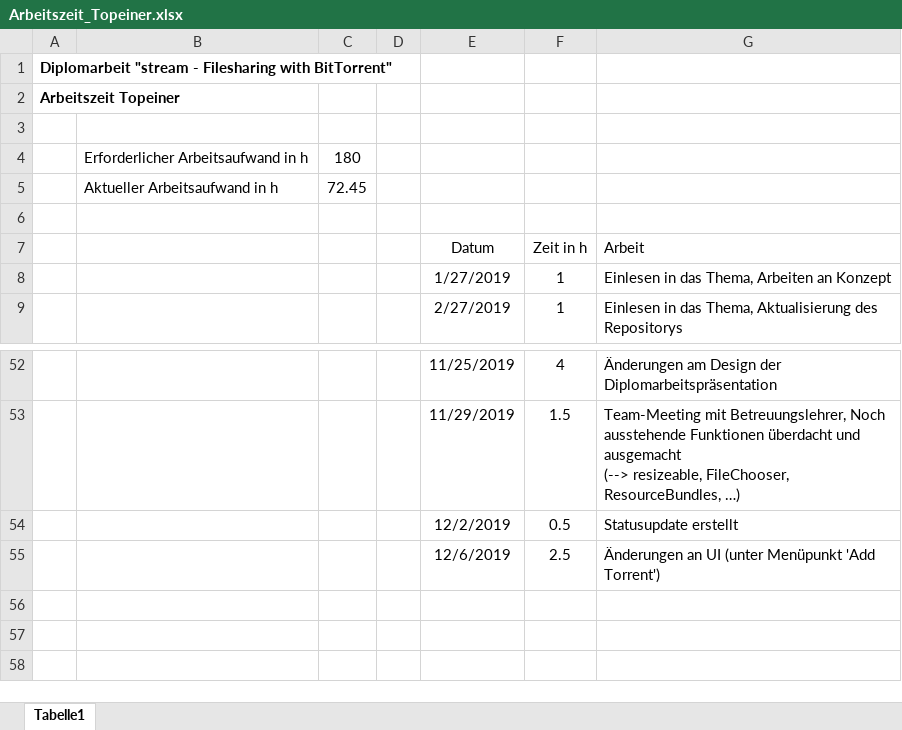
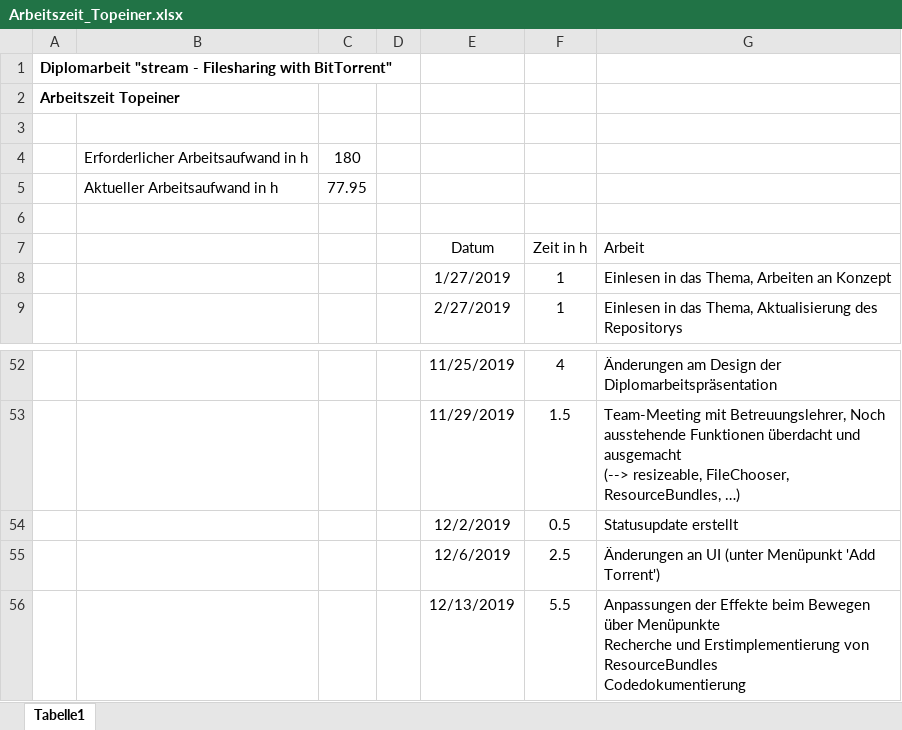
Before and after one commit to PichlerMartin/stream, an Excel workbook: docs/Arbeitszeit_Topeiner.xlsx, sheet Tabelle1, drawn as a sheet; only a part is shown, gaps mark what is left out; values as stored, in another font and other column widths than the file's, no borders; ↵ is a line break in a cell; the diff names each change by its address in the sheet, - before the commit and + after, or states it on an @@ line.

Commit message:
Worked on stream UI - modified hovered menu entries effects - implemented ResourceBundles, first tests

```diff
--- a/docs/Arbeitszeit_Topeiner.xlsx (sheet Tabelle1)
+++ b/docs/Arbeitszeit_Topeiner.xlsx (sheet Tabelle1)
-C5: 72.45
+C5: 77.95
+row 56:  |  |  |  | 12/13/2019 | 5.5 | Anpassungen der Effekte beim Bewegen über Menüpunkte ↵ Recherche und Erstimplementierung von ResourceBundles ↵ Codedokumentierung
```
Also changed, not shown: 6 other files.
